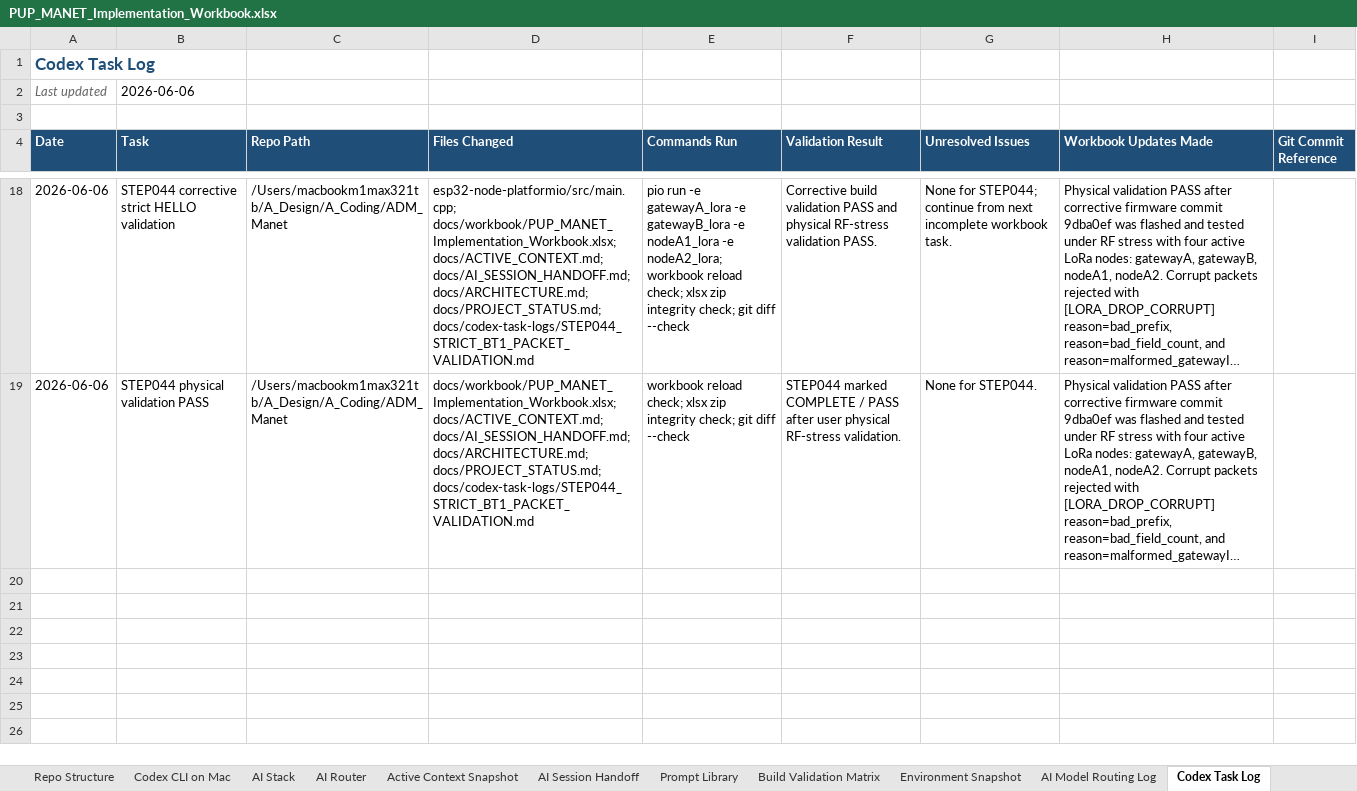
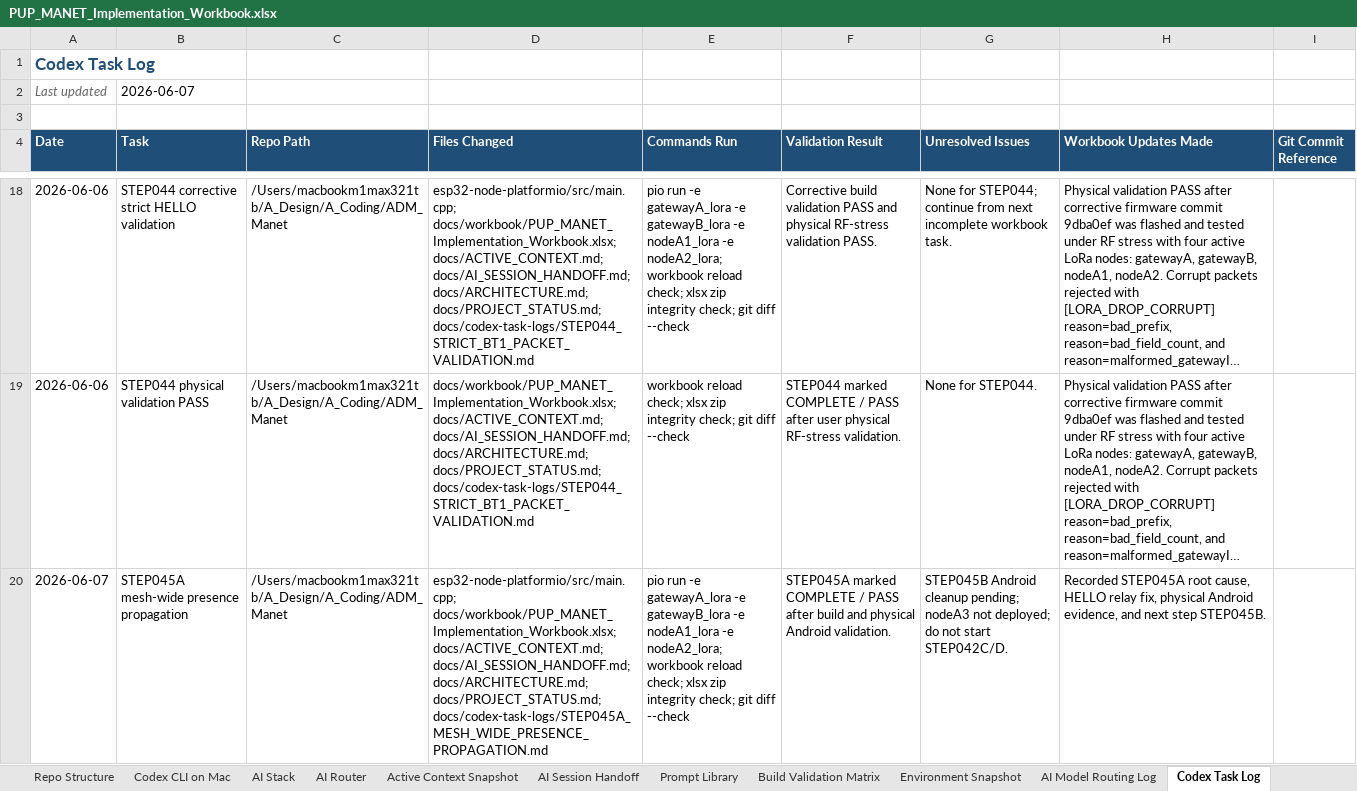
Before and after one commit to pagibetech/pup-manet-emergency-messaging, an Excel workbook: docs/workbook/PUP_MANET_Implementation_Workbook.xlsx, sheet Codex Task Log, drawn as a sheet; only a part is shown, gaps mark what is left out; long unchanged cells end in …; values as stored, in another font and other column widths than the file's, no borders; the diff names each change by its address in the sheet, - before the commit and + after, or states it on an @@ line.

Commit message:
Mark STEP045A mesh-wide presence propagation pass

```diff
--- a/docs/workbook/PUP_MANET_Implementation_Workbook.xlsx (sheet Codex Task Log)
+++ b/docs/workbook/PUP_MANET_Implementation_Workbook.xlsx (sheet Codex Task Log)
-B2 (Task): 2026-06-06
+B2 (Task): 2026-06-07
+row 20: 2026-06-07 | STEP045A mesh-wide presence propagation | /Users/macbookm1max321tb/A_Design/A_Coding/ADM_Manet | esp32-node-platformio/src/main.cpp; docs/workbook/PUP_MANET_Implementation_Workbook.xlsx; docs/ACTIVE_CONTEXT.md; docs/AI_SESSION_HANDOFF.md; docs/ARCHITECTURE.md; docs/PROJECT_STATUS.md; docs/codex-task-logs/STEP045A_MESH_WIDE_PRESENCE_PROPAGATION.md | pio run -e gatewayA_lora -e gatewayB_lora -e nodeA1_lora -e nodeA2_lora; workbook reload check; xlsx zip integrity check; git diff --check | STEP045A marked COMPLETE / PASS after build and physical Android validation. | STEP045B Android cleanup pending; nodeA3 not deployed; do not start STEP042C/D. | Recorded STEP045A root cause, HELLO relay fix, physical Android evidence, and next step STEP045B.
```
Also changed, not shown: sheet Architecture, sheet Detailed Steps, sheet Build Validation Matrix, sheet Test Campaign, sheet AI Model Routing Log, sheet AI Session Handoff, 6 more sheets, 6 other files.
